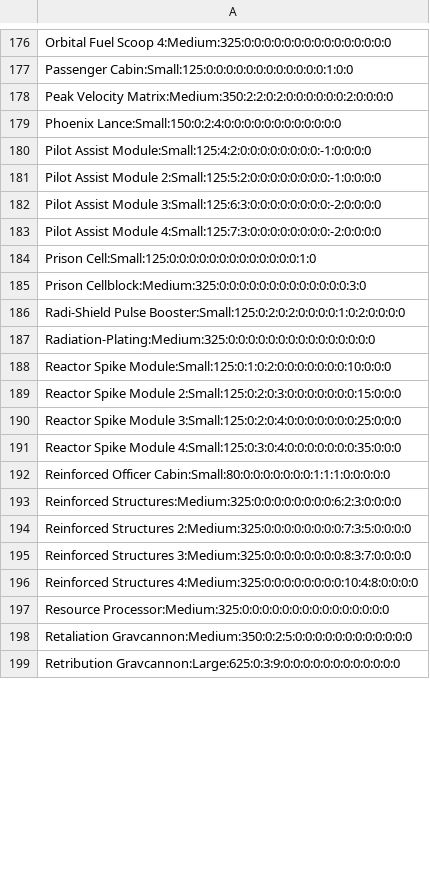
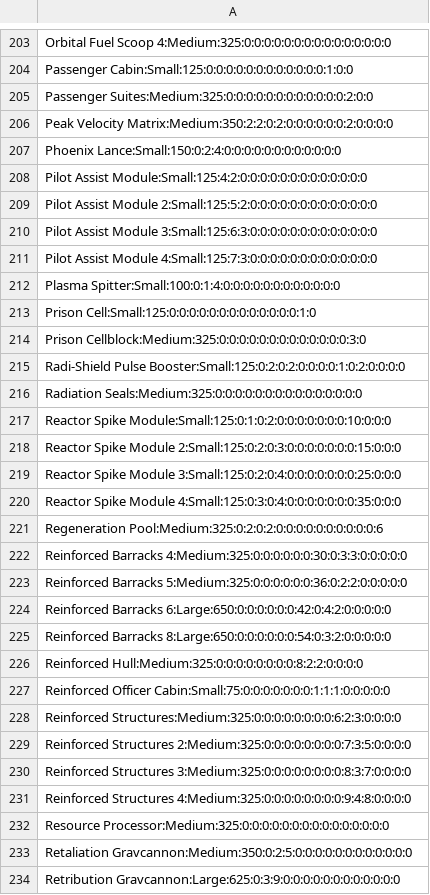
Before and after one commit to aj-stf/STF_Crew_Planner, a CSV file: STF_Crew_Planner/STF_Crew_Planner/Resources/ship components.csv, drawn as a sheet; only a part is shown, gaps mark what is left out; the diff covers the shown part only.

Commit message:
v0.17 - Add Forum Table Output, update components, update to match new talents and job ranks
- Added Forum output option.  Creates table data for easy output to TB forum
- Updated ship component list to current in-game components
- Updated for new job talents
- Updated for new job ranks and character experience levels
- Fixed a few bugs

```diff
--- a/STF_Crew_Planner/STF_Crew_Planner/Resources/ship components.csv
+++ b/STF_Crew_Planner/STF_Crew_Planner/Resources/ship components.csv
@@ -177,8 +204,10 @@ Orbital Fuel Scoop 4:Medium:325:0:0:0:0:0:0:0:0:0:0:0:0:0:0:0
 Passenger Cabin:Small:125:0:0:0:0:0:0:0:0:0:0:0:0:1:0:0
+Passenger Suites:Medium:325:0:0:0:0:0:0:0:0:0:0:0:0:2:0:0
 Peak Velocity Matrix:Medium:350:2:2:0:2:0:0:0:0:0:0:2:0:0:0:0
 Phoenix Lance:Small:150:0:2:4:0:0:0:0:0:0:0:0:0:0:0:0
-Pilot Assist Module:Small:125:4:2:0:0:0:0:0:0:0:0:-1:0:0:0:0
-Pilot Assist Module 2:Small:125:5:2:0:0:0:0:0:0:0:0:-1:0:0:0:0
-Pilot Assist Module 3:Small:125:6:3:0:0:0:0:0:0:0:0:-2:0:0:0:0
-Pilot Assist Module 4:Small:125:7:3:0:0:0:0:0:0:0:0:-2:0:0:0:0
+Pilot Assist Module:Small:125:4:2:0:0:0:0:0:0:0:0:0:0:0:0:0
+Pilot Assist Module 2:Small:125:5:2:0:0:0:0:0:0:0:0:0:0:0:0:0
+Pilot Assist Module 3:Small:125:6:3:0:0:0:0:0:0:0:0:0:0:0:0:0
+Pilot Assist Module 4:Small:125:7:3:0:0:0:0:0:0:0:0:0:0:0:0:0
+Plasma Spitter:Small:100:0:1:4:0:0:0:0:0:0:0:0:0:0:0:0
 Prison Cell:Small:125:0:0:0:0:0:0:0:0:0:0:0:0:0:1:0
@@ -186,3 +215,3 @@ Prison Cellblock:Medium:325:0:0:0:0:0:0:0:0:0:0:0:0:0:3:0
 Radi-Shield Pulse Booster:Small:125:0:2:0:2:0:0:0:0:1:0:2:0:0:0:0
-Radiation-Plating:Medium:325:0:0:0:0:0:0:0:0:0:0:0:0:0:0:0
+Radiation Seals:Medium:325:0:0:0:0:0:0:0:0:0:0:0:0:0:0:0
 Reactor Spike Module:Small:125:0:1:0:2:0:0:0:0:0:0:0:10:0:0:0
@@ -191,3 +220,9 @@ Reactor Spike Module 3:Small:125:0:2:0:4:0:0:0:0:0:0:0:25:0:0:0
 Reactor Spike Module 4:Small:125:0:3:0:4:0:0:0:0:0:0:0:35:0:0:0
-Reinforced Officer Cabin:Small:80:0:0:0:0:0:0:0:1:1:1:0:0:0:0:0
+Regeneration Pool:Medium:325:0:2:0:2:0:0:0:0:0:0:0:0:0:0:6
+Reinforced Barracks 4:Medium:325:0:0:0:0:0:0:30:0:3:3:0:0:0:0:0
+Reinforced Barracks 5:Medium:325:0:0:0:0:0:0:36:0:2:2:0:0:0:0:0
+Reinforced Barracks 6:Large:650:0:0:0:0:0:0:42:0:4:2:0:0:0:0:0
+Reinforced Barracks 8:Large:650:0:0:0:0:0:0:54:0:3:2:0:0:0:0:0
+Reinforced Hull:Medium:325:0:0:0:0:0:0:0:0:8:2:2:0:0:0:0
+Reinforced Officer Cabin:Small:75:0:0:0:0:0:0:0:1:1:1:0:0:0:0:0
 Reinforced Structures:Medium:325:0:0:0:0:0:0:0:0:6:2:3:0:0:0:0
@@ -195,3 +230,3 @@ Reinforced Structures 2:Medium:325:0:0:0:0:0:0:0:0:7:3:5:0:0:0:0
 Reinforced Structures 3:Medium:325:0:0:0:0:0:0:0:0:8:3:7:0:0:0:0
-Reinforced Structures 4:Medium:325:0:0:0:0:0:0:0:0:10:4:8:0:0:0:0
+Reinforced Structures 4:Medium:325:0:0:0:0:0:0:0:0:9:4:8:0:0:0:0
 Resource Processor:Medium:325:0:0:0:0:0:0:0:0:0:0:0:0:0:0:0
```
Also changed, not shown: 35 added rows, 1 removed row and 44 edited cells elsewhere in this file, STF_Crew_Planner/STF_Crew_Planner/Resources/skill_per_job_list.csv, STF_Crew_Planner/STF_Crew_Planner/Resources/stf_talent_job.csv, 22 other files.
